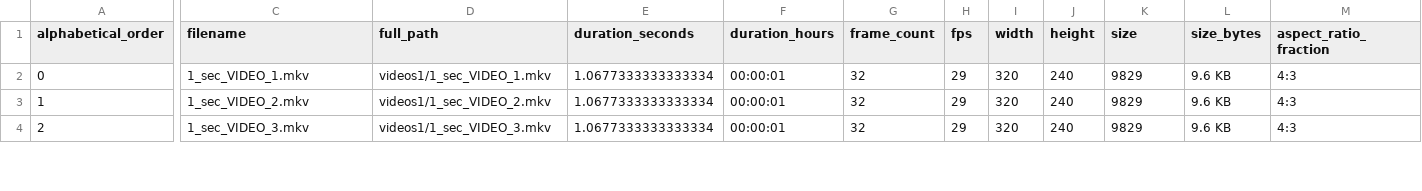
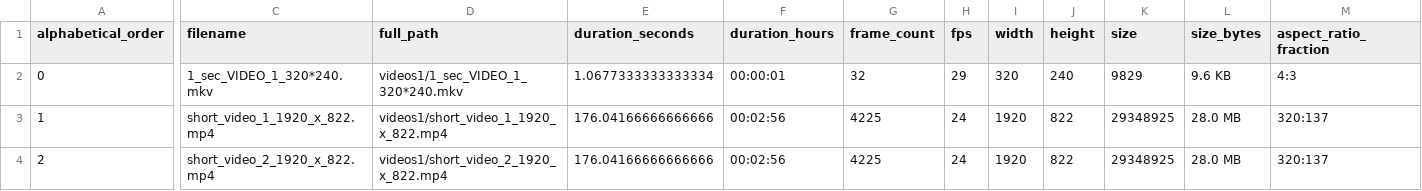
Before and after one commit to jolitp/automation_scripts, a CSV file: src/separate_videos_different_dimensions/videos1/.generated/video_infos.csv, drawn as a sheet; only a part is shown, gaps mark what is left out; the diff covers the shown part only; the diff names each change by its address in the sheet, - before the commit and + after, or states it on an @@ line.

Commit message:
continue to make separate videos different dimmensions better

```diff
--- a/src/separate_videos_different_dimensions/videos1/.generated/video_infos.csv
+++ b/src/separate_videos_different_dimensions/videos1/.generated/video_infos.csv
-C2 (filename): 1_sec_VIDEO_1.mkv
+C2 (filename): 1_sec_VIDEO_1_320*240.mkv
-D2 (full_path): videos1/1_sec_VIDEO_1.mkv
+D2 (full_path): videos1/1_sec_VIDEO_1_320*240.mkv
-C3 (filename): 1_sec_VIDEO_2.mkv
+C3 (filename): short_video_1_1920_x_822.mp4
-D3 (full_path): videos1/1_sec_VIDEO_2.mkv
+D3 (full_path): videos1/short_video_1_1920_x_822.mp4
-E3:E4 (duration_seconds): 1.0677333333333334
+E3:E4 (duration_seconds): 176.04166666666666
-F3:F4 (duration_hours): 00:00:01
+F3:F4 (duration_hours): 00:02:56
-G3:G4 (frame_count): 32
+G3:G4 (frame_count): 4225
-H3:H4 (fps): 29
+H3:H4 (fps): 24
-I3:I4 (width): 320
+I3:I4 (width): 1920
-J3:J4 (height): 240
+J3:J4 (height): 822
-K3:K4 (size): 9829
+K3:K4 (size): 29348925
-L3:L4 (size_bytes): 9.6 KB
+L3:L4 (size_bytes): 28.0 MB
-M3:M4 (aspect_ratio_fraction): 4:3
+M3:M4 (aspect_ratio_fraction): 320:137
-C4 (filename): 1_sec_VIDEO_3.mkv
+C4 (filename): short_video_2_1920_x_822.mp4
-D4 (full_path): videos1/1_sec_VIDEO_3.mkv
+D4 (full_path): videos1/short_video_2_1920_x_822.mp4
```
Also changed, not shown: 1 removed row and 29 edited cells elsewhere in this file, 7 other files.
